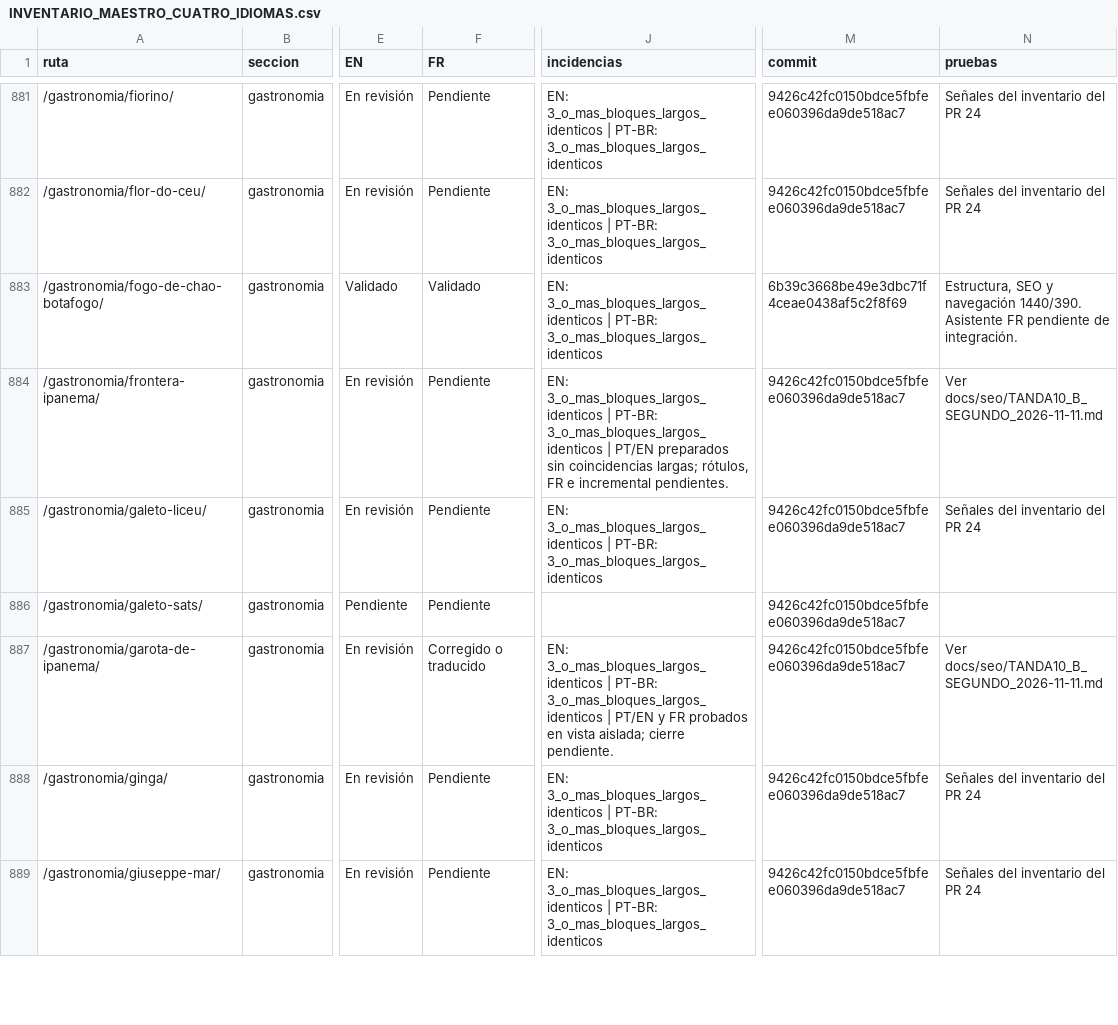
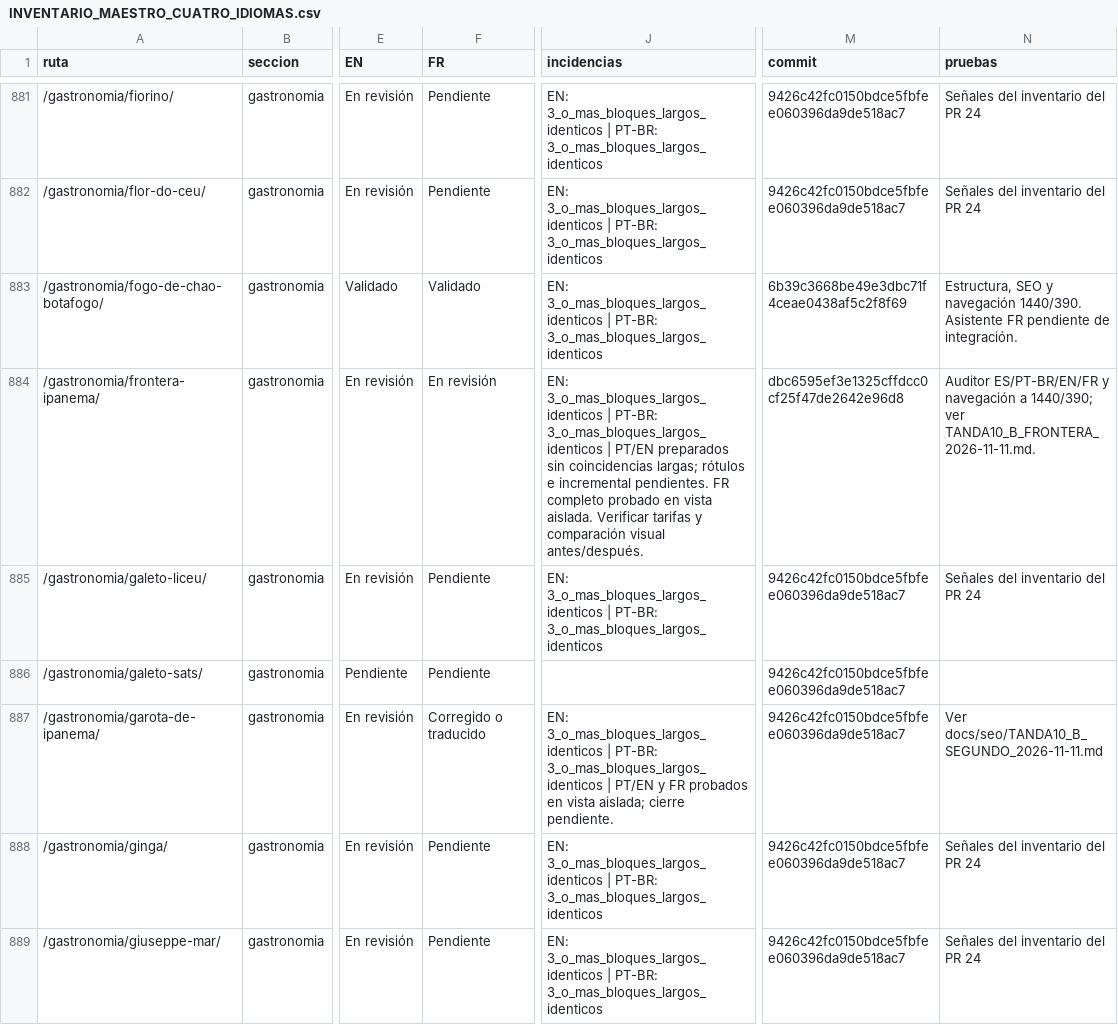
Before and after one commit to lacasadelsushirg-pixel/ernestinho-v2, a CSV file: docs/seo/INVENTARIO_MAESTRO_CUATRO_IDIOMAS.csv, drawn as a sheet; only a part is shown, gaps mark what is left out; the diff names each change by its address in the sheet, - before the commit and + after, or states it on an @@ line.

Commit message:
Añadir francés editorial y auditoría de Frontera Ipanema

```diff
--- a/docs/seo/INVENTARIO_MAESTRO_CUATRO_IDIOMAS.csv
+++ b/docs/seo/INVENTARIO_MAESTRO_CUATRO_IDIOMAS.csv
-F884 (FR): Pendiente
+F884 (FR): En revisión
-J884 (incidencias): …coincidencias largas; rótulos, FR e incremental pendientes.
+J884 (incidencias): …coincidencias largas; rótulos e incremental pendientes. FR completo probado en vista aislada. Verificar tarifas y comparación visual antes/después.
-M884 (commit): 9426c42fc0150bdce5fbfee060396da9de518ac7
+M884 (commit): dbc6595ef3e1325cffdcc0cf25f47de2642e96d8
-N884 (pruebas): Ver docs/seo/TANDA10_B_SEGUNDO_2026-11-11.md
+N884 (pruebas): Auditor ES/PT-BR/EN/FR y navegación a 1440/390; ver TANDA10_B_FRONTERA_2026-11-11.md.
```
Also changed, not shown: 3 other files.
